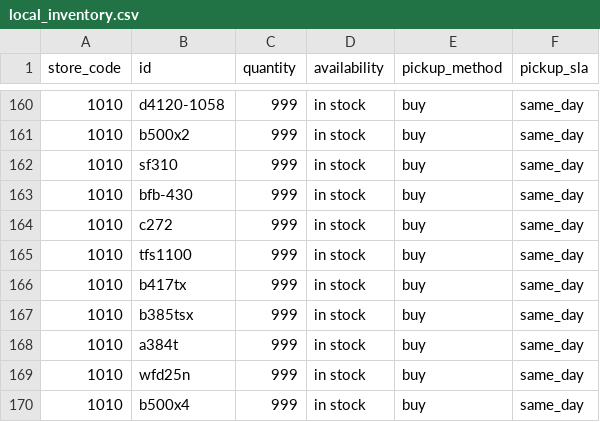
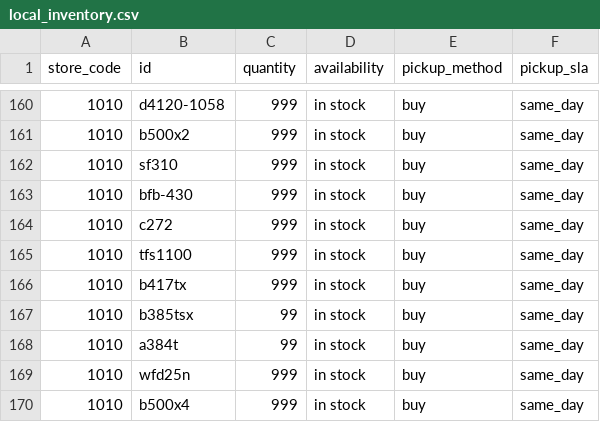
Before and after one commit to SKGroupstor/tesla-local-inventory-feed, a CSV file: local_inventory.csv, drawn as a sheet; only a part is shown, gaps mark what is left out.

Commit message:
Update local_inventory.csv with new data - Product ID

```diff
--- a/local_inventory.csv
+++ b/local_inventory.csv
@@ -166,4 +166,4 @@ store_code,id,quantity,availability,pickup_method,pickup_sla
 1010,b417tx,999,in stock,buy,same_day
-1010,b385tsx,999,in stock,buy,same_day
-1010,a384t,999,in stock,buy,same_day
+1010,b385tsx,99,in stock,buy,same_day
+1010,a384t,99,in stock,buy,same_day
 1010,wfd25n,999,in stock,buy,same_day
```
